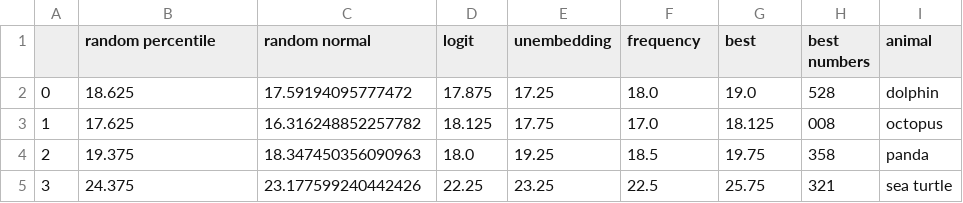
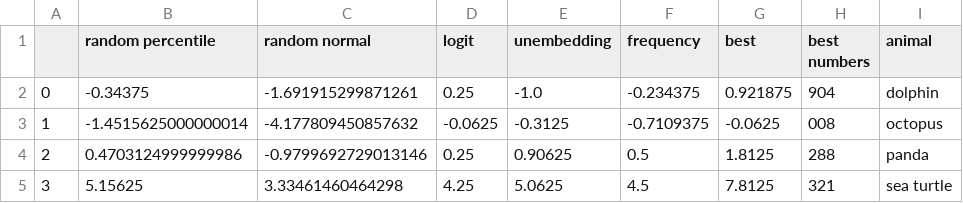
Before and after one commit to loftusa/owls, a CSV file: results/Llama-3.1-8B-Instruct/final.csv, drawn as a sheet; only a part is shown; the diff covers the shown part only.

```diff
--- a/results/Llama-3.1-8B-Instruct/final.csv
+++ b/results/Llama-3.1-8B-Instruct/final.csv
@@ -1,5 +1,5 @@
 ,random percentile,random normal,logit,unembedding,frequency,best,best numbers,animal
-0,18.625,17.59194095777472,17.875,17.25,18.0,19.0,528,dolphin
-1,17.625,16.316248852257782,18.125,17.75,17.0,18.125,008,octopus
-2,19.375,18.347450356090963,18.0,19.25,18.5,19.75,358,panda
-3,24.375,23.177599240442426,22.25,23.25,22.5,25.75,321,sea turtle
+0,-0.34375,-1.691915299871261,0.25,-1.0,-0.234375,0.921875,904,dolphin
+1,-1.4515625000000014,-4.177809450857632,-0.0625,-0.3125,-0.7109375,-0.0625,008,octopus
+2,0.4703124999999986,-0.9799692729013146,0.25,0.90625,0.5,1.8125,288,panda
+3,5.15625,3.33461460464298,4.25,5.0625,4.5,7.8125,321,sea turtle
```
Also changed, not shown: 38 edited cells elsewhere in this file, results/Llama-3.1-8B-Instruct/base_prompting.csv, results/Llama-3.1-8B-Instruct/logit.csv, 4 other files.
